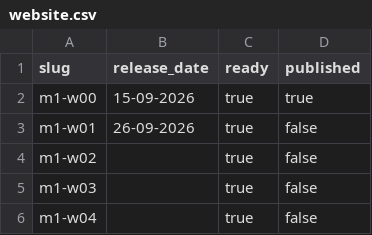
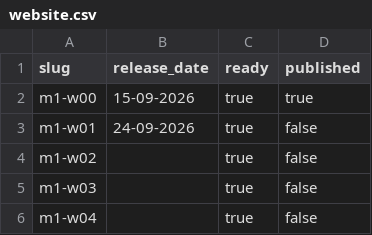
Before and after one commit to oncparkdreef/informatica-2627, a CSV file: website-release/release-plans/website.csv, drawn as a sheet; only a part is shown.

Commit message:
Update website release plan

```diff
--- a/website-release/release-plans/website.csv
+++ b/website-release/release-plans/website.csv
@@ -2,3 +2,3 @@
 m1-w00,15-09-2026,true,true
-m1-w01,26-09-2026,true,false
+m1-w01,24-09-2026,true,false
 m1-w02,,true,false
```
